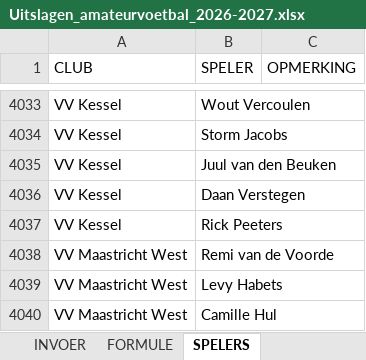
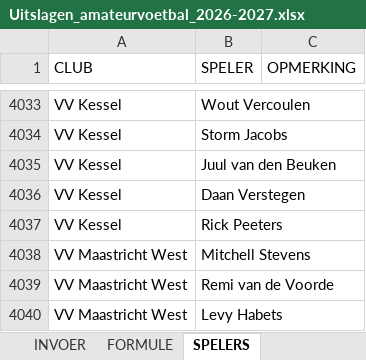
Before and after one commit to torstenfaruhn/test-tool, an Excel workbook: static/docs/Uitslagen_amateurvoetbal_2026-2027.xlsx, sheet SPELERS, drawn as a sheet; only a part is shown, gaps mark what is left out; the shorter side is filled out with more unchanged rows; values as stored, in another font and other column widths than the file's, no borders; table styles not drawn; the diff names each change by its address in the sheet, - before the commit and + after, or states it on an @@ line.

Commit message:
update uitslagendocument

```diff
--- a/static/docs/Uitslagen_amateurvoetbal_2026-2027.xlsx (sheet SPELERS)
+++ b/static/docs/Uitslagen_amateurvoetbal_2026-2027.xlsx (sheet SPELERS)
+row 4038: VV Maastricht West | Mitchell Stevens
```
